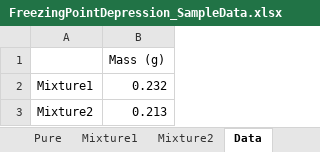
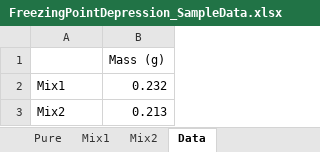
Before and after one commit to prajay-patel/CHE-3131, an Excel workbook: Rotation-3-Thermodynamics/Sample-Data/FreezingPointDepression_SampleData.xlsx, sheet Data, drawn as a sheet; values as stored, in another font and other column widths than the file's, no borders; the diff names each change by its address in the sheet, - before the commit and + after, or states it on an @@ line.

Commit message:
Update FreezingPointDepression_SampleData.xlsx

```diff
--- a/Rotation-3-Thermodynamics/Sample-Data/FreezingPointDepression_SampleData.xlsx (sheet Data)
+++ b/Rotation-3-Thermodynamics/Sample-Data/FreezingPointDepression_SampleData.xlsx (sheet Data)
-sheet tab: Mixture1
+sheet tab: Mix1
-sheet tab: Mixture2
+sheet tab: Mix2
-A2: Mixture1
+A2: Mix1
-A3: Mixture2
+A3: Mix2
```
